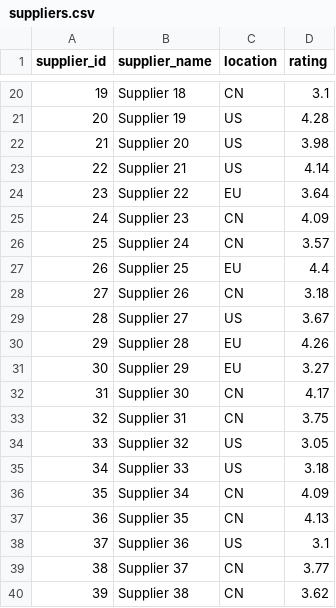
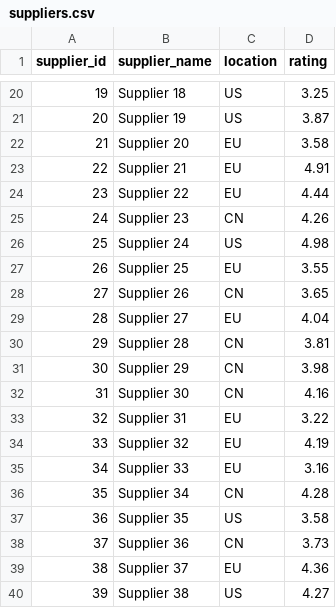
Before and after one commit to Ai060715W/Supply-Chain-Efficiency-Analytics, a CSV file: data/raw/suppliers.csv, drawn as a sheet; only a part is shown, gaps mark what is left out; the diff covers the shown part only.

```diff
--- a/data/raw/suppliers.csv
+++ b/data/raw/suppliers.csv
@@ -20,21 +20,21 @@ supplier_id,supplier_name,location,rating
-19,Supplier 18,CN,3.1
-20,Supplier 19,US,4.28
-21,Supplier 20,US,3.98
-22,Supplier 21,US,4.14
-23,Supplier 22,EU,3.64
-24,Supplier 23,CN,4.09
-25,Supplier 24,CN,3.57
-26,Supplier 25,EU,4.4
-27,Supplier 26,CN,3.18
-28,Supplier 27,US,3.67
-29,Supplier 28,EU,4.26
-30,Supplier 29,EU,3.27
-31,Supplier 30,CN,4.17
-32,Supplier 31,CN,3.75
-33,Supplier 32,US,3.05
-34,Supplier 33,US,3.18
-35,Supplier 34,CN,4.09
-36,Supplier 35,CN,4.13
-37,Supplier 36,US,3.1
-38,Supplier 37,CN,3.77
-39,Supplier 38,CN,3.62
+19,Supplier 18,US,3.25
+20,Supplier 19,US,3.87
+21,Supplier 20,EU,3.58
+22,Supplier 21,EU,4.91
+23,Supplier 22,EU,4.44
+24,Supplier 23,CN,4.26
+25,Supplier 24,US,4.98
+26,Supplier 25,EU,3.55
+27,Supplier 26,CN,3.65
+28,Supplier 27,EU,4.04
+29,Supplier 28,CN,3.81
+30,Supplier 29,CN,3.98
+31,Supplier 30,CN,4.16
+32,Supplier 31,EU,3.22
+33,Supplier 32,EU,4.19
+34,Supplier 33,EU,3.16
+35,Supplier 34,CN,4.28
+36,Supplier 35,US,3.58
+37,Supplier 36,CN,3.73
+38,Supplier 37,EU,4.36
+39,Supplier 38,US,4.27
```
Also changed, not shown: 50 edited cells elsewhere in this file, data/raw/inbound_records.csv, data/raw/inventory.csv, 12 other files.
